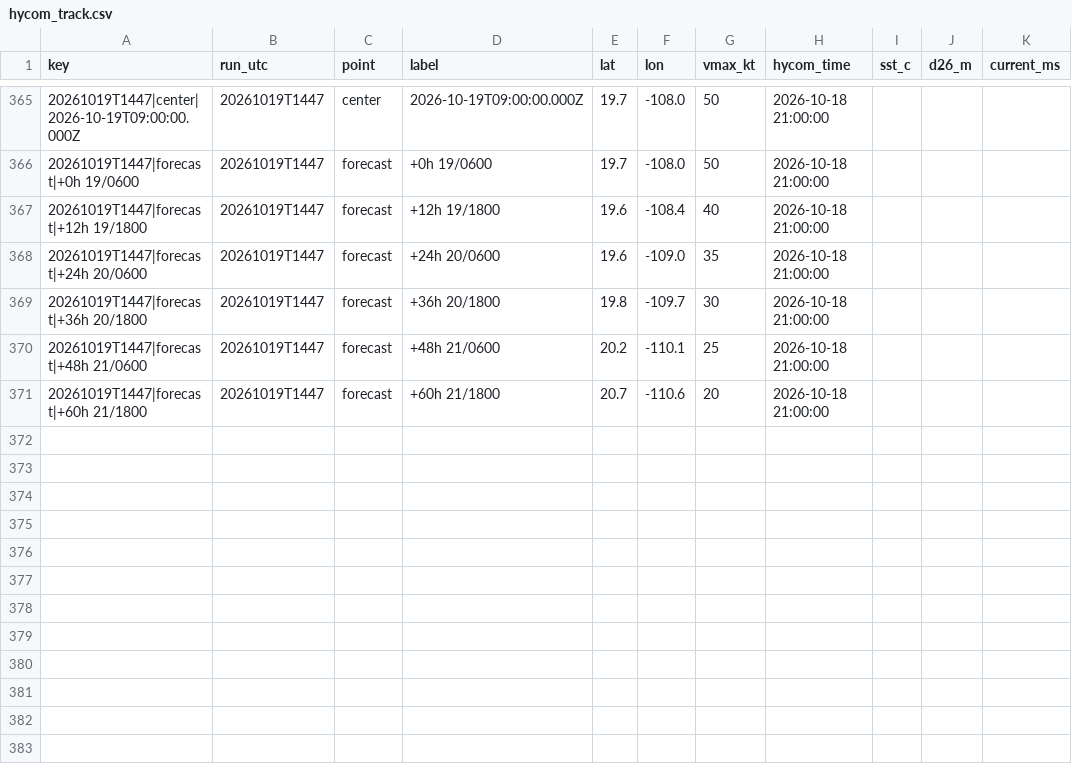
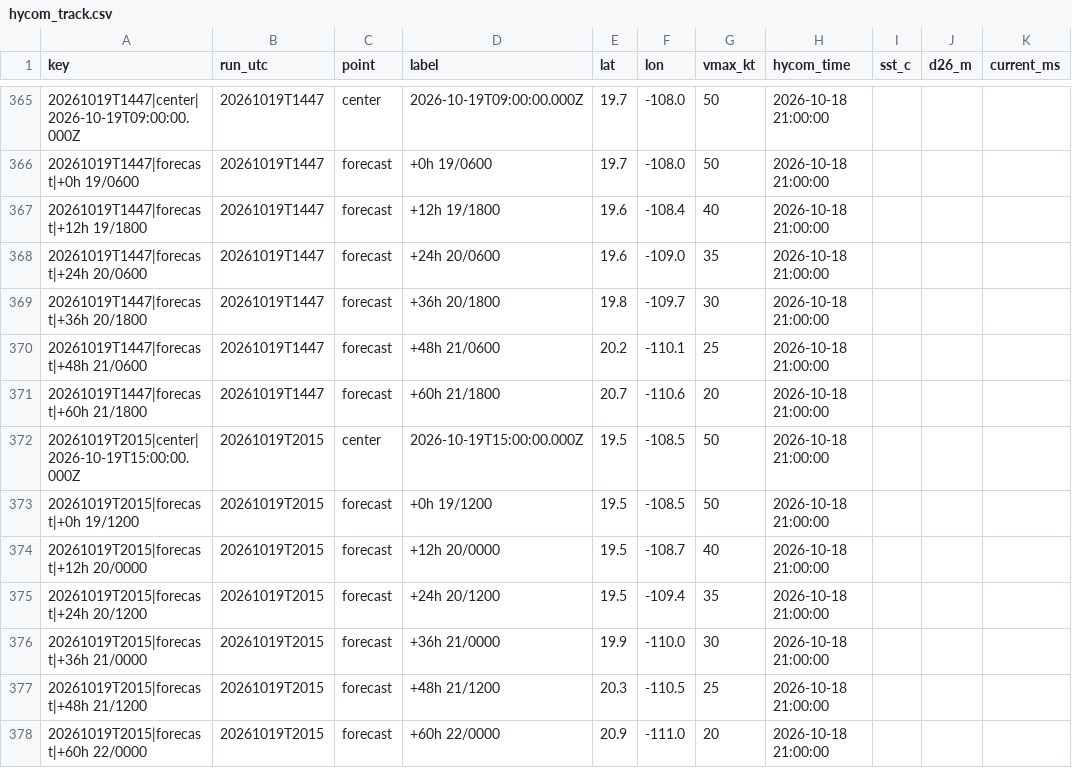
Before and after one commit to aphilp1/rapidwatch, a CSV file: data/storms/EP212026/sensors/hycom_track.csv, drawn as a sheet; only a part is shown, gaps mark what is left out.

Commit message:
data: refresh live buoy/NHC snapshot [skip ci]

```diff
--- a/data/storms/EP212026/sensors/hycom_track.csv
+++ b/data/storms/EP212026/sensors/hycom_track.csv
@@ -371 +371,8 @@ key,run_utc,point,label,lat,lon,vmax_kt,hycom_time,sst_c,d26_m,current_ms
 20261019T1447|forecast|+60h 21/1800,20261019T1447,forecast,+60h 21/1800,20.7,-110.6,20,2026-10-18 21:00:00,,,
+20261019T2015|center|2026-10-19T15:00:00.000Z,20261019T2015,center,2026-10-19T15:00:00.000Z,19.5,-108.5,50,2026-10-18 21:00:00,,,
+20261019T2015|forecast|+0h 19/1200,20261019T2015,forecast,+0h 19/1200,19.5,-108.5,50,2026-10-18 21:00:00,,,
+20261019T2015|forecast|+12h 20/0000,20261019T2015,forecast,+12h 20/0000,19.5,-108.7,40,2026-10-18 21:00:00,,,
+20261019T2015|forecast|+24h 20/1200,20261019T2015,forecast,+24h 20/1200,19.5,-109.4,35,2026-10-18 21:00:00,,,
+20261019T2015|forecast|+36h 21/0000,20261019T2015,forecast,+36h 21/0000,19.9,-110.0,30,2026-10-18 21:00:00,,,
+20261019T2015|forecast|+48h 21/1200,20261019T2015,forecast,+48h 21/1200,20.3,-110.5,25,2026-10-18 21:00:00,,,
+20261019T2015|forecast|+60h 22/0000,20261019T2015,forecast,+60h 22/0000,20.9,-111.0,20,2026-10-18 21:00:00,,,
```
Also changed, not shown: data/storms/EP212026/environment.csv, data/storms/EP212026/sensors/sst_mur.csv, 25 other files.
